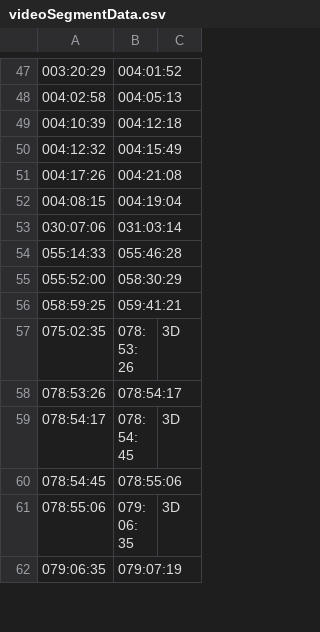
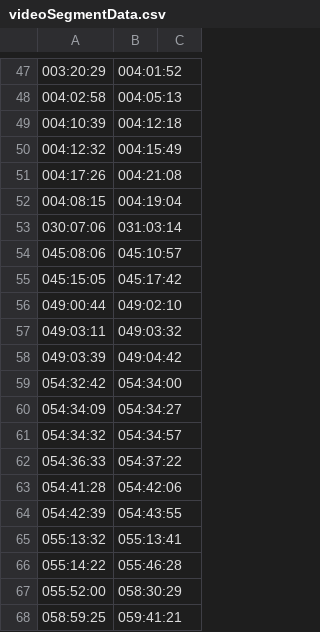
Before and after one commit to bfeist/Apollo_13, a CSV file: _website/_webroot/13/indexes/videoSegmentData.csv, drawn as a sheet; only a part is shown, gaps mark what is left out; the shorter side is filled out with more unchanged rows.

```diff
--- a/_website/_webroot/13/indexes/videoSegmentData.csv
+++ b/_website/_webroot/13/indexes/videoSegmentData.csv
@@ -53,3 +53,15 @@
 030:07:06|031:03:14|
-055:14:33|055:46:28|
+045:08:06|045:10:57|
+045:15:05|045:17:42|
+049:00:44|049:02:10|
+049:03:11|049:03:32|
+049:03:39|049:04:42|
+054:32:42|054:34:00|
+054:34:09|054:34:27|
+054:34:32|054:34:57|
+054:36:33|054:37:22|
+054:41:28|054:42:06|
+054:42:39|054:43:55|
+055:13:32|055:13:41|
+055:14:22|055:46:28|
 055:52:00|058:30:29|
```
Also changed, not shown: _website/_webroot/13/indexes/videoURLData.csv, 2 other files.
